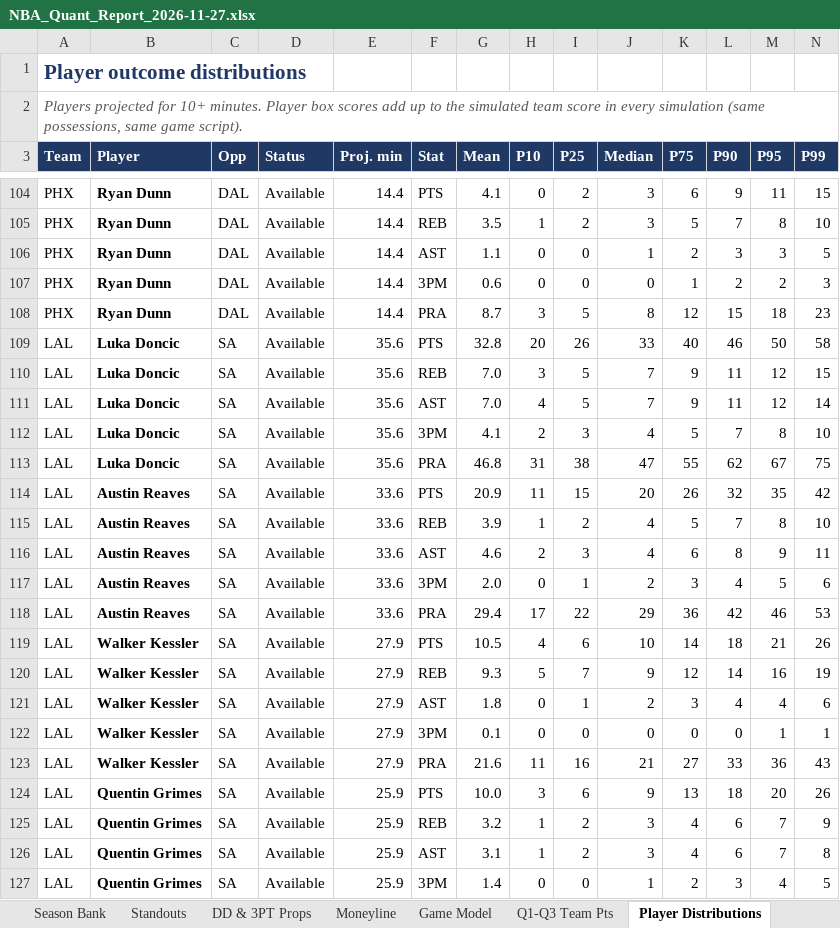
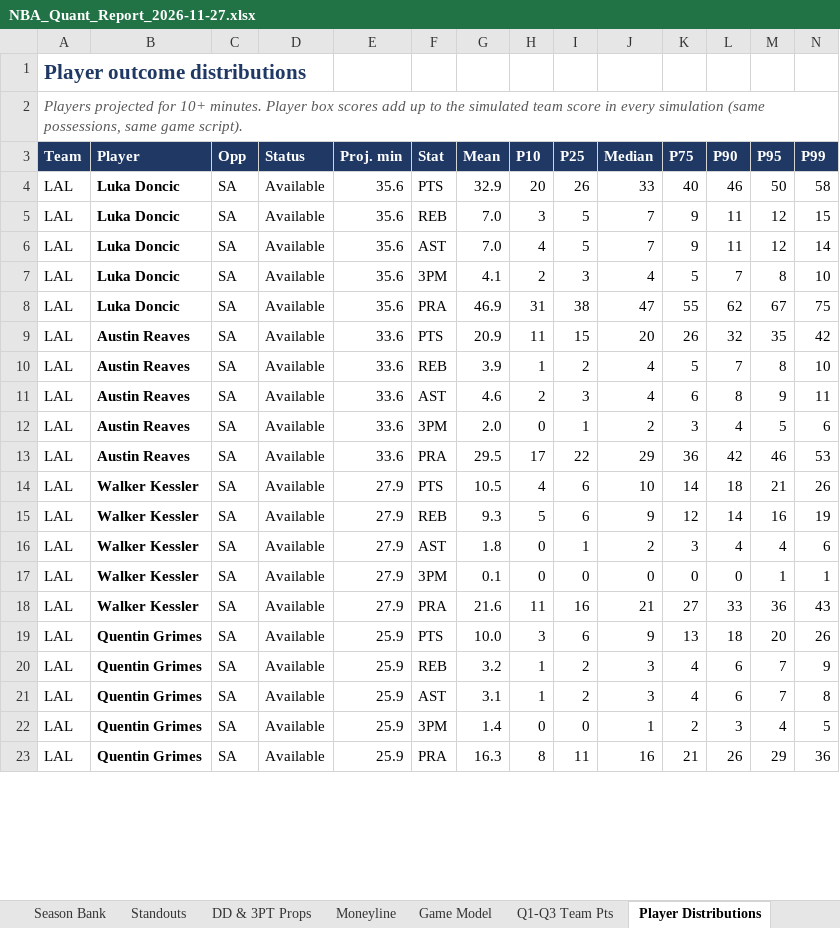
Before and after one commit to HeyShawtty/nba-quant-desk, an Excel workbook: reports/NBA_Quant_Report_2026-11-27.xlsx, sheet Player Distributions, drawn as a sheet; only a part is shown, gaps mark what is left out; the shorter side is filled out with more unchanged rows; values as stored, in another font and other column widths than the file's, no borders; removed rows and columns are numbered as before the commit, all else as after; rows hold the shown columns only; the diff covers the shown part only; the diff names each change by its address in the sheet, - before the commit and + after, or states it on an @@ line.

```diff
--- a/reports/NBA_Quant_Report_2026-11-27.xlsx (sheet Player Distributions)
+++ b/reports/NBA_Quant_Report_2026-11-27.xlsx (sheet Player Distributions)
-row 104: PHX | Ryan Dunn | DAL | Available | 14.4 | PTS | 4.1 | 0 | 2 | 3 | 6 | 9 | 11 | 15
-row 105: PHX | Ryan Dunn | DAL | Available | 14.4 | REB | 3.5 | 1 | 2 | 3 | 5 | 7 | 8 | 10
-row 106: PHX | Ryan Dunn | DAL | Available | 14.4 | AST | 1.1 | 0 | 0 | 1 | 2 | 3 | 3 | 5
-row 107: PHX | Ryan Dunn | DAL | Available | 14.4 | 3PM | 0.6 | 0 | 0 | 0 | 1 | 2 | 2 | 3
-row 108: PHX | Ryan Dunn | DAL | Available | 14.4 | PRA | 8.7 | 3 | 5 | 8 | 12 | 15 | 18 | 23
-G4 (Mean): 32.8
+G4 (Mean): 32.9
-G8 (Mean): 46.8
+G8 (Mean): 46.9
-G13 (Mean): 29.4
+G13 (Mean): 29.5
-I15 (P25): 7
+I15 (P25): 6
```
Also changed, not shown: 100 removed rows and 201 edited cells elsewhere in this sheet, sheet Player Thresholds, sheet Rotations & Breakouts, sheet Season Bank, sheet Minutes & Injuries, sheet SGP & Boost, sheet Box Scores, 11 more sheets, formulas that keep their value, reports/Data_Bank_2026-27.xlsx, 7 other files.
